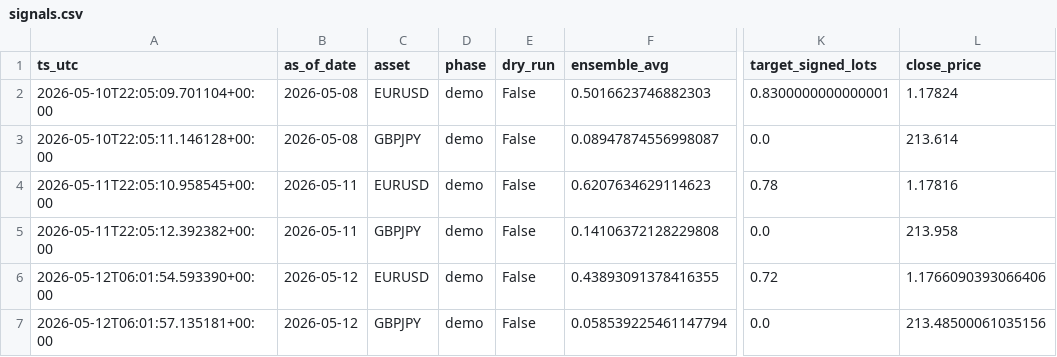
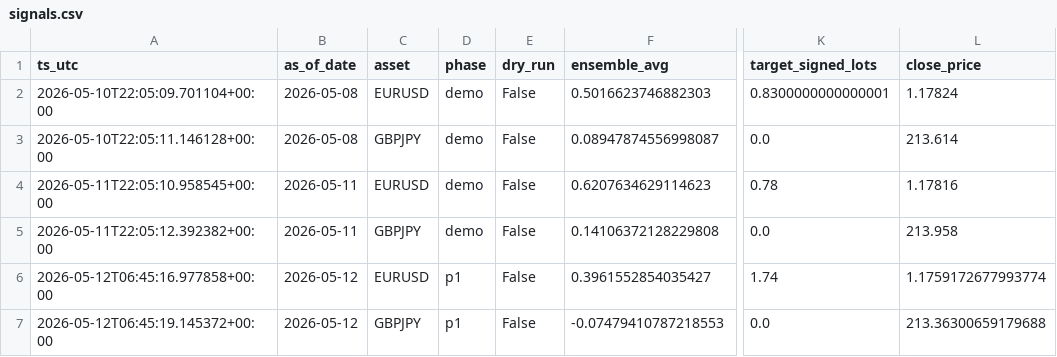
Before and after one commit to FrogAstronaut232/ftmo-dashboard, a CSV file: data/live/signals.csv, drawn as a sheet; only a part is shown, gaps mark what is left out; the diff names each change by its address in the sheet, - before the commit and + after, or states it on an @@ line.

Commit message:
data: report 2026-05-12 06:45 UTC

```diff
--- a/data/live/signals.csv
+++ b/data/live/signals.csv
-A6 (ts_utc): 2026-05-12T06:01:54.593390+00:00
+A6 (ts_utc): 2026-05-12T06:45:16.977858+00:00
-D6:D7 (phase): demo
+D6:D7 (phase): p1
-F6 (ensemble_avg): 0.43893091378416355
+F6 (ensemble_avg): 0.3961552854035427
-K6 (target_signed_lots): 0.72
+K6 (target_signed_lots): 1.74
-L6 (close_price): 1.1766090393066406
+L6 (close_price): 1.1759172677993774
-A7 (ts_utc): 2026-05-12T06:01:57.135181+00:00
+A7 (ts_utc): 2026-05-12T06:45:19.145372+00:00
-F7 (ensemble_avg): 0.058539225461147794
+F7 (ensemble_avg): -0.07479410787218553
-L7 (close_price): 213.48500061035156
+L7 (close_price): 213.36300659179688
```
Also changed, not shown: 4 other files.
